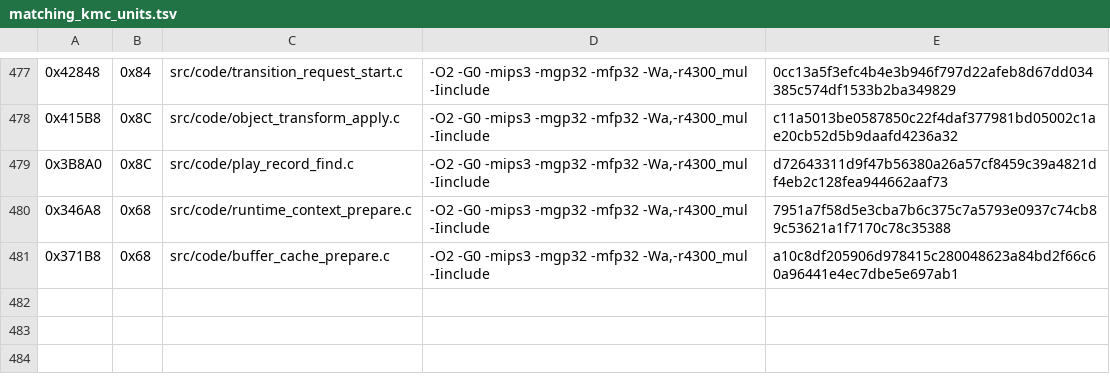
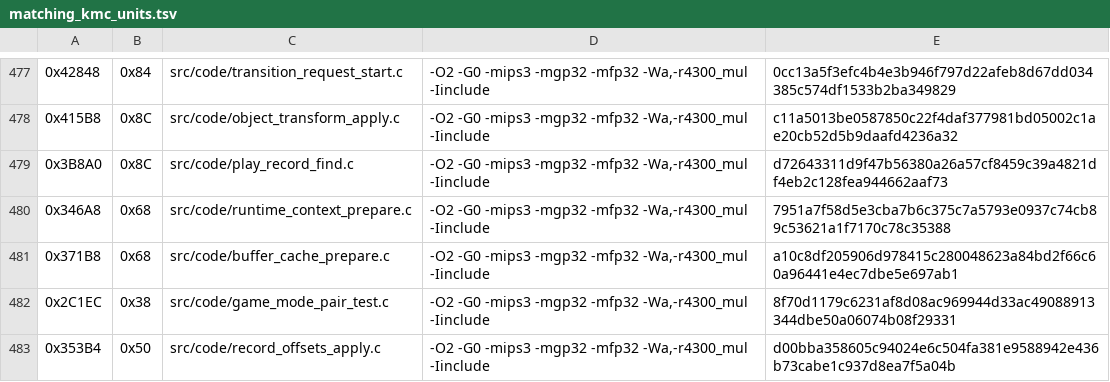
Before and after one commit to TheGh0stShip/Madden-64, a TSV file: config/us/matching_kmc_units.tsv, drawn as a sheet; only a part is shown, gaps mark what is left out; the diff names each change by its address in the sheet, - before the commit and + after, or states it on an @@ line.

Commit message:
Match mode and record helpers

```diff
--- a/config/us/matching_kmc_units.tsv
+++ b/config/us/matching_kmc_units.tsv
+row 482: 0x2C1EC | 0x38 | src/code/game_mode_pair_test.c | -O2 -G0 -mips3 -mgp32 -mfp32 -Wa,-r4300_mul -Iinclude | 8f70d1179c6231af8d08ac969944d33ac49088913344dbe50a06074b08f29331
+row 483: 0x353B4 | 0x50 | src/code/record_offsets_apply.c | -O2 -G0 -mips3 -mgp32 -mfp32 -Wa,-r4300_mul -Iinclude | d00bba358605c94024e6c504fa381e9588942e436b73cabe1c937d8ea7f5a04b
```
Also changed, not shown: 9 other files.
